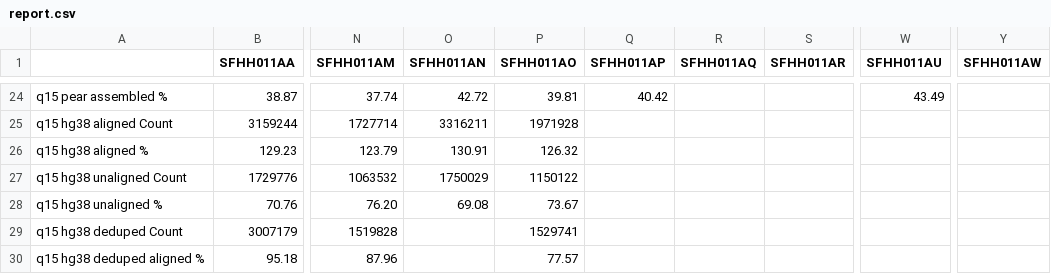
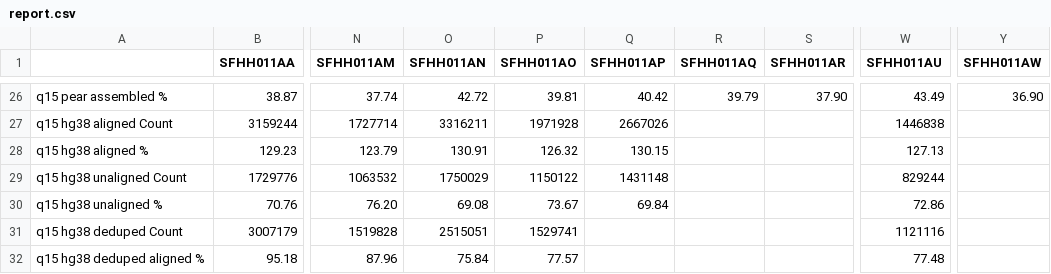
Before and after one commit to ucsffrancislab/genomics, a CSV file: data/20220610-EV/20220922-preprocess-paired-trim/report.csv, drawn as a sheet; only a part is shown, gaps mark what is left out; addresses are those after the commit; the diff covers the shown part only; the diff names each change by its address in the sheet, - before the commit and + after, or states it on an @@ line.

```diff
--- a/data/20220610-EV/20220922-preprocess-paired-trim/report.csv
+++ b/data/20220610-EV/20220922-preprocess-paired-trim/report.csv
-R26 (SFHH011AQ): (empty)
+R26 (SFHH011AQ): 39.79
-S26 (SFHH011AR): (empty)
+S26 (SFHH011AR): 37.90
-Y26 (SFHH011AW): (empty)
+Y26 (SFHH011AW): 36.90
-Q27 (SFHH011AP): (empty)
+Q27 (SFHH011AP): 2667026
-W27 (SFHH011AU): (empty)
+W27 (SFHH011AU): 1446838
-Q28 (SFHH011AP): (empty)
+Q28 (SFHH011AP): 130.15
-W28 (SFHH011AU): (empty)
+W28 (SFHH011AU): 127.13
-Q29 (SFHH011AP): (empty)
+Q29 (SFHH011AP): 1431148
-W29 (SFHH011AU): (empty)
+W29 (SFHH011AU): 829244
-Q30 (SFHH011AP): (empty)
+Q30 (SFHH011AP): 69.84
-W30 (SFHH011AU): (empty)
+W30 (SFHH011AU): 72.86
-O31 (SFHH011AN): (empty)
+O31 (SFHH011AN): 2515051
-W31 (SFHH011AU): (empty)
+W31 (SFHH011AU): 1121116
-O32 (SFHH011AN): (empty)
+O32 (SFHH011AN): 75.84
-W32 (SFHH011AU): (empty)
+W32 (SFHH011AU): 77.48
```
Also changed, not shown: 2 added rows and 29 edited cells elsewhere in this file, 2 other files.
